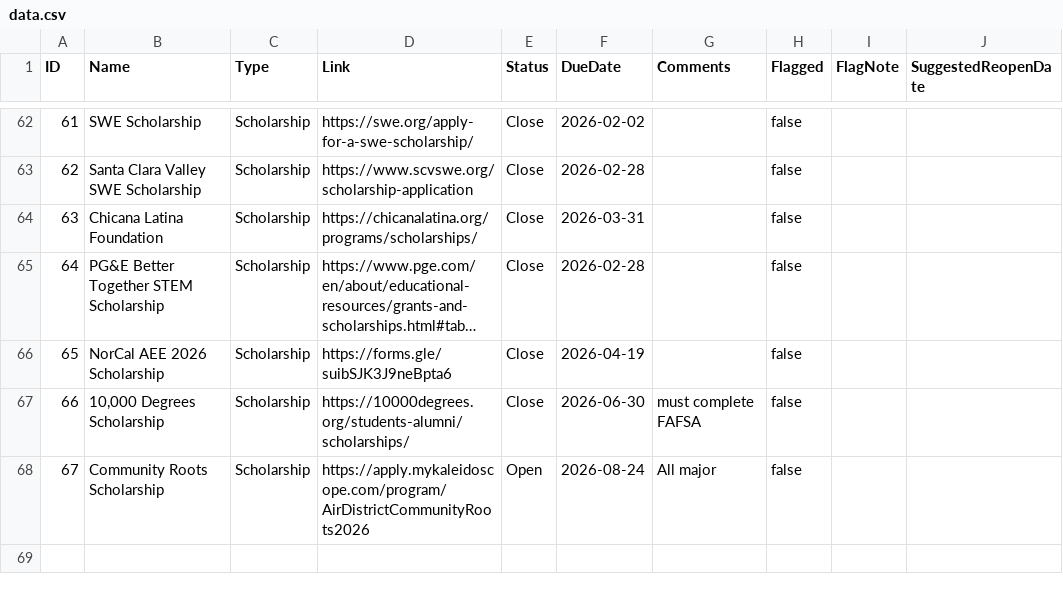
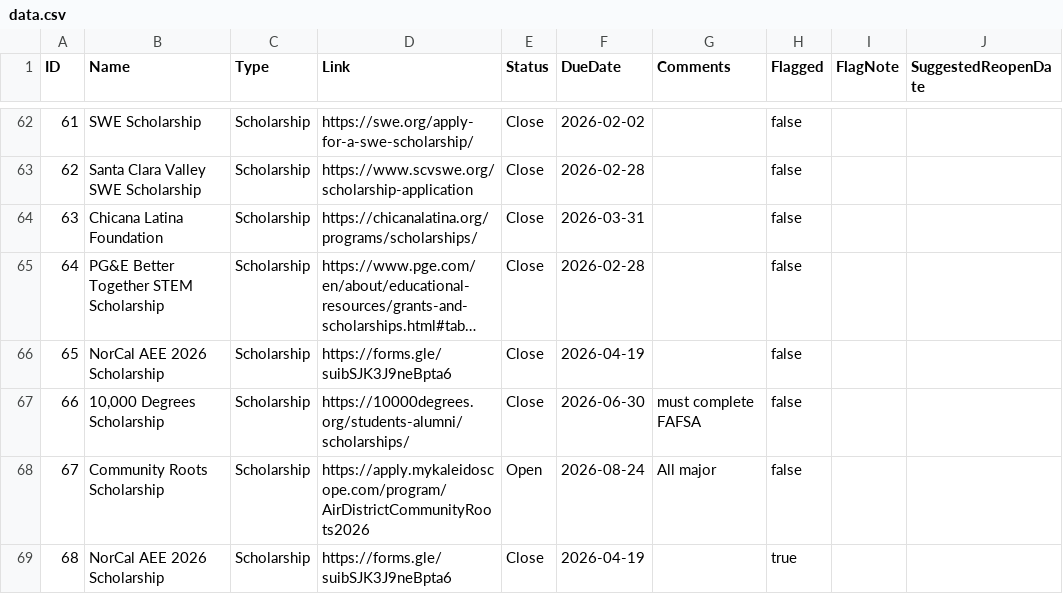
Before and after one commit to karlaaesme/MESA-OpportunityTracker, a CSV file: docs/data.csv, drawn as a sheet; only a part is shown, gaps mark what is left out; long unchanged cells end in ….

Commit message:
Update data.csv

```diff
--- a/docs/data.csv
+++ b/docs/data.csv
@@ -68 +68,2 @@ ID,Name,Type,Link,Status,DueDate,Comments,Flagged,FlagNote,SuggestedReopenDate
 67,Community Roots Scholarship,Scholarship,https://apply.mykaleidoscope.com/program/AirDistrictCommunityRoots2026,Open,2026-08-24,All major,false,,
+68,NorCal AEE 2026 Scholarship,Scholarship,https://forms.gle/suibSJK3J9neBpta6,Close,2026-04-19,,true,,
```
